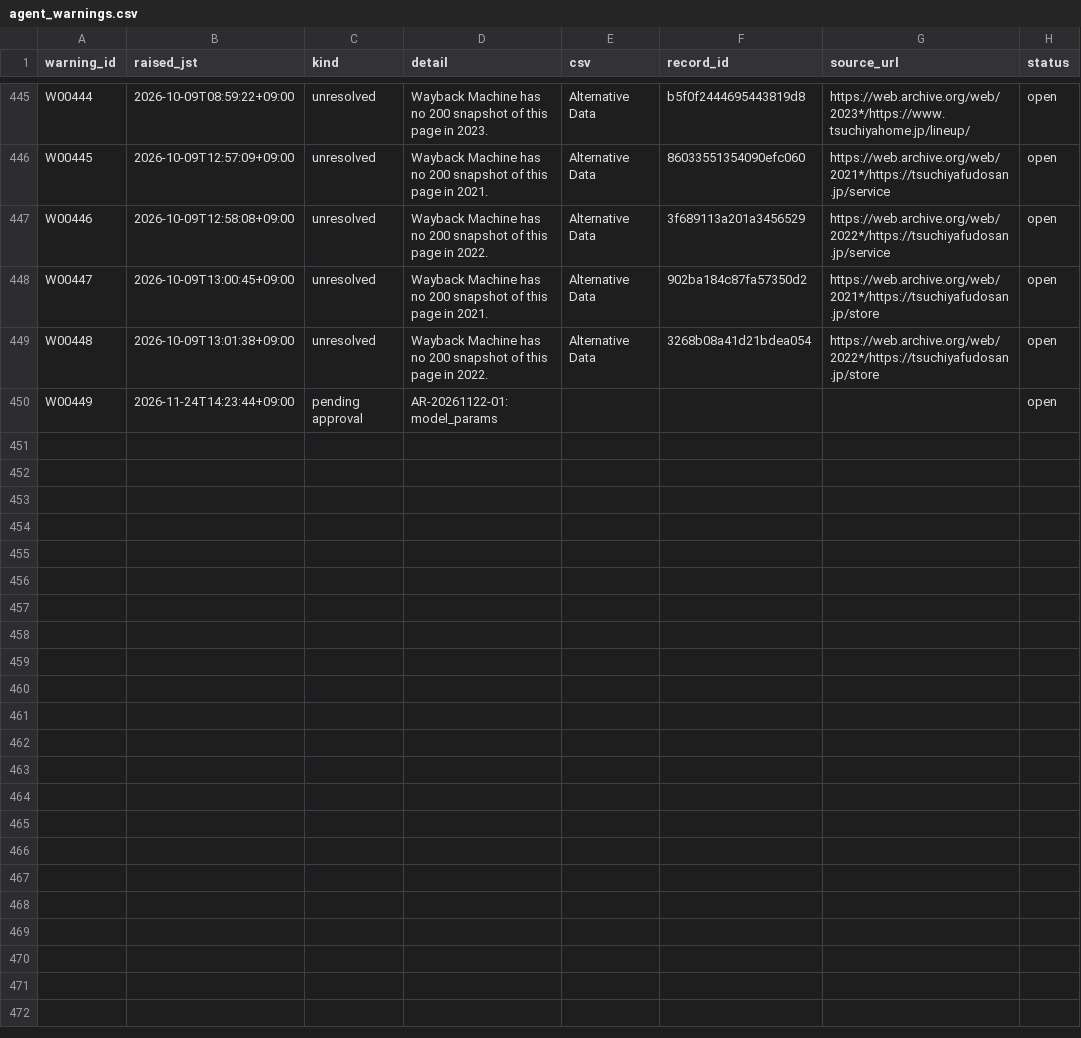
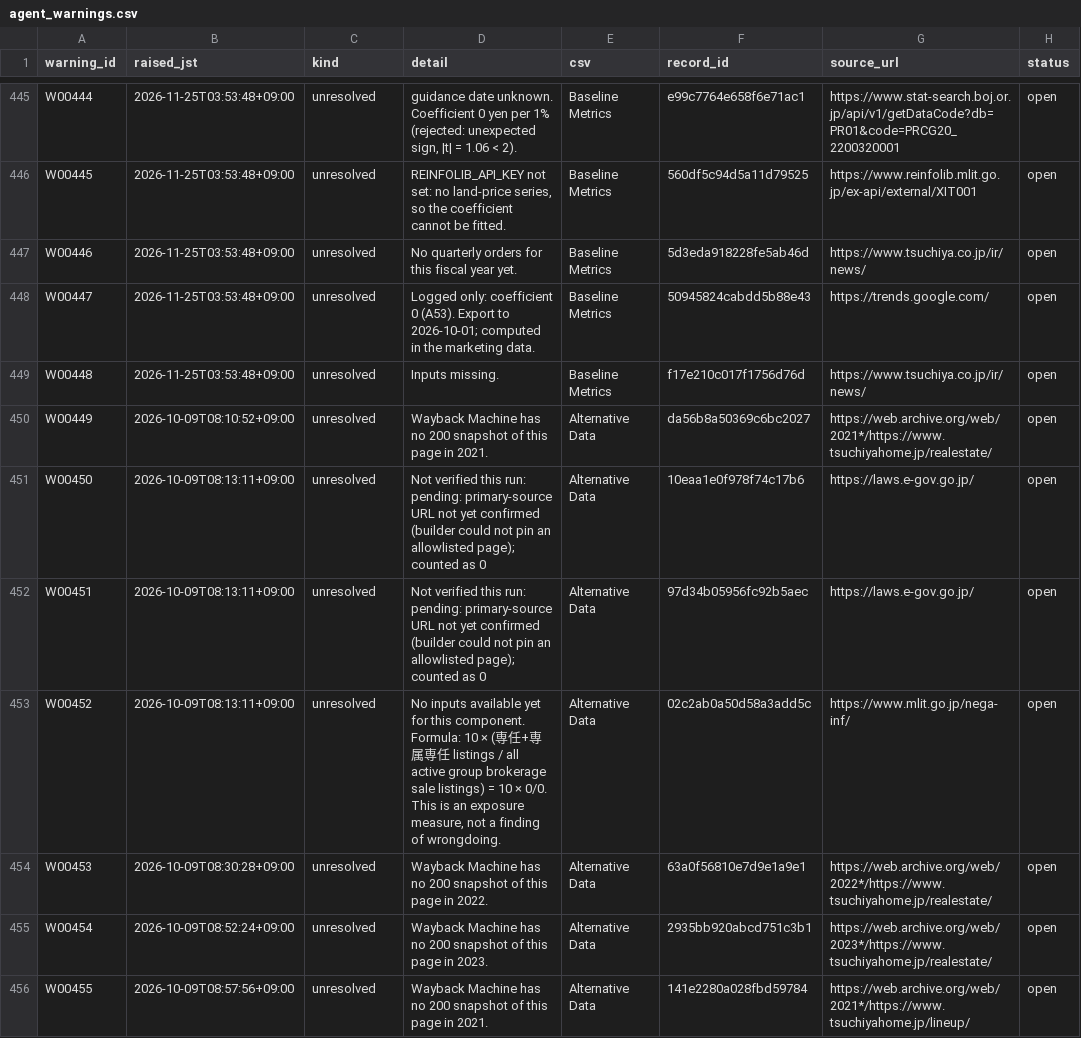
Before and after one commit to renishly/tsuchiya_holdings, a CSV file: v2/app/state/agent_warnings.csv, drawn as a sheet; only a part is shown, gaps mark what is left out; the diff covers the shown part only; the diff names each change by its address in the sheet, - before the commit and + after, or states it on an @@ line.

```diff
--- a/v2/app/state/agent_warnings.csv
+++ b/v2/app/state/agent_warnings.csv
-B445 (raised_jst): 2026-10-09T08:59:22+09:00
+B445 (raised_jst): 2026-11-25T03:53:48+09:00
-D445 (detail): Wayback Machine has no 200 snapshot of this page in 2023.
+D445 (detail): guidance date unknown. Coefficient 0 yen per 1% (rejected: unexpected sign, |t| = 1.06 < 2).
-E445:E449 (csv): Alternative Data
+E445:E449 (csv): Baseline Metrics
-F445 (record_id): b5f0f2444695443819d8
+F445 (record_id): e99c7764e658f6e71ac1
-G445 (source_url): https://web.archive.org/web/2023*/https://www.tsuchiyahome.jp/lineup/
+G445 (source_url): https://www.stat-search.boj.or.jp/api/v1/getDataCode?db=PR01&code=PRCG20_2200320001
-B446 (raised_jst): 2026-10-09T12:57:09+09:00
+B446 (raised_jst): 2026-11-25T03:53:48+09:00
-D446 (detail): Wayback Machine has no 200 snapshot of this page in 2021.
+D446 (detail): REINFOLIB_API_KEY not set: no land-price series, so the coefficient cannot be fitted.
-F446 (record_id): 86033551354090efc060
+F446 (record_id): 560df5c94d5a11d79525
-G446 (source_url): https://web.archive.org/web/2021*/https://tsuchiyafudosan.jp/service
+G446 (source_url): https://www.reinfolib.mlit.go.jp/ex-api/external/XIT001
-B447 (raised_jst): 2026-10-09T12:58:08+09:00
+B447 (raised_jst): 2026-11-25T03:53:48+09:00
-D447 (detail): Wayback Machine has no 200 snapshot of this page in 2022.
+D447 (detail): No quarterly orders for this fiscal year yet.
-F447 (record_id): 3f689113a201a3456529
+F447 (record_id): 5d3eda918228fe5ab46d
-G447 (source_url): https://web.archive.org/web/2022*/https://tsuchiyafudosan.jp/service
+G447 (source_url): https://www.tsuchiya.co.jp/ir/news/
-B448 (raised_jst): 2026-10-09T13:00:45+09:00
+B448 (raised_jst): 2026-11-25T03:53:48+09:00
-D448 (detail): Wayback Machine has no 200 snapshot of this page in 2021.
+D448 (detail): Logged only: coefficient 0 (A53). Export to 2026-10-01; computed in the marketing data.
-F448 (record_id): 902ba184c87fa57350d2
+F448 (record_id): 50945824cabdd5b88e43
-G448 (source_url): https://web.archive.org/web/2021*/https://tsuchiyafudosan.jp/store
+G448 (source_url): https://trends.google.com/
-B449 (raised_jst): 2026-10-09T13:01:38+09:00
+B449 (raised_jst): 2026-11-25T03:53:48+09:00
-D449 (detail): Wayback Machine has no 200 snapshot of this page in 2022.
+D449 (detail): Inputs missing.
-F449 (record_id): 3268b08a41d21bdea054
+F449 (record_id): f17e210c017f1756d76d
-G449 (source_url): https://web.archive.org/web/2022*/https://tsuchiyafudosan.jp/store
+G449 (source_url): https://www.tsuchiya.co.jp/ir/news/
-B450 (raised_jst): 2026-11-24T14:23:44+09:00
+B450 (raised_jst): 2026-10-09T08:10:52+09:00
-C450 (kind): pending approval
+C450 (kind): unresolved
-D450 (detail): AR-20261122-01: model_params
+D450 (detail): Wayback Machine has no 200 snapshot of this page in 2021.
-E450 (csv): (empty)
+E450 (csv): Alternative Data
-F450 (record_id): (empty)
+F450 (record_id): da56b8a50369c6bc2027
-G450 (source_url): (empty)
+G450 (source_url): https://web.archive.org/web/2021*/https://www.tsuchiyahome.jp/realestate/
+row 451: W00450 | 2026-10-09T08:13:11+09:00 | unresolved | Not verified this run: pending: primary-source URL not yet confirmed (builder could not pin an allowlisted page); counted as 0 | Alternative Data | 10eaa1e0f978f74c17b6 | https://laws.e-gov.go.jp/ | open
+row 452: W00451 | 2026-10-09T08:13:11+09:00 | unresolved | Not verified this run: pending: primary-source URL not yet confirmed (builder could not pin an allowlisted page); counted as 0 | Alternative Data | 97d34b05956fc92b5aec | https://laws.e-gov.go.jp/ | open
+row 453: W00452 | 2026-10-09T08:13:11+09:00 | unresolved | No inputs available yet for this component. Formula: 10 × (専任+専属専任 listings / all active group brokerage sale listings) = 10 × 0/0. This is an exposure measure, not a finding of wrongdoing. | Alternative Data | 02c2ab0a50d58a3add5c | https://www.mlit.go.jp/nega-inf/ | open
+row 454: W00453 | 2026-10-09T08:30:28+09:00 | unresolved | Wayback Machine has no 200 snapshot of this page in 2022. | Alternative Data | 63a0f56810e7d9e1a9e1 | https://web.archive.org/web/2022*/https://www.tsuchiyahome.jp/realestate/ | open
+row 455: W00454 | 2026-10-09T08:52:24+09:00 | unresolved | Wayback Machine has no 200 snapshot of this page in 2023. | Alternative Data | 2935bb920abcd751c3b1 | https://web.archive.org/web/2023*/https://www.tsuchiyahome.jp/realestate/ | open
+row 456: W00455 | 2026-10-09T08:57:56+09:00 | unresolved | Wayback Machine has no 200 snapshot of this page in 2021. | Alternative Data | 141e2280a028fbd59784 | https://web.archive.org/web/2021*/https://www.tsuchiyahome.jp/lineup/ | open
```
Also changed, not shown: 7 added rows and 40 edited cells elsewhere in this file, v2/app/logs/debug_runs.csv, 22 other files.
